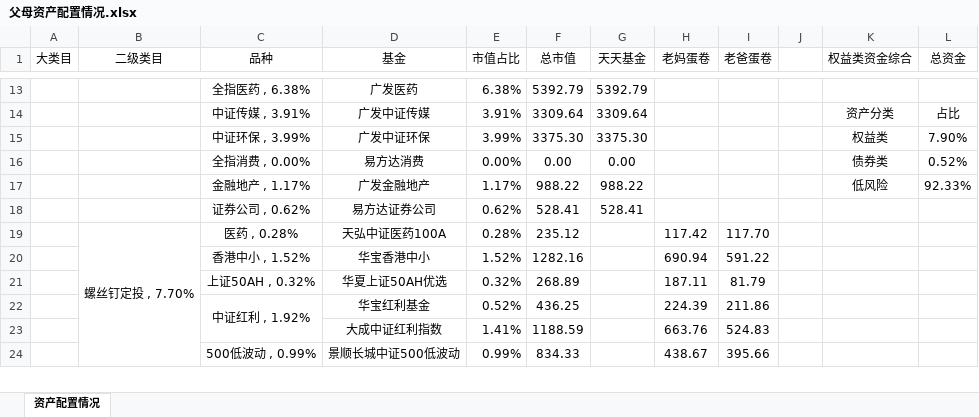
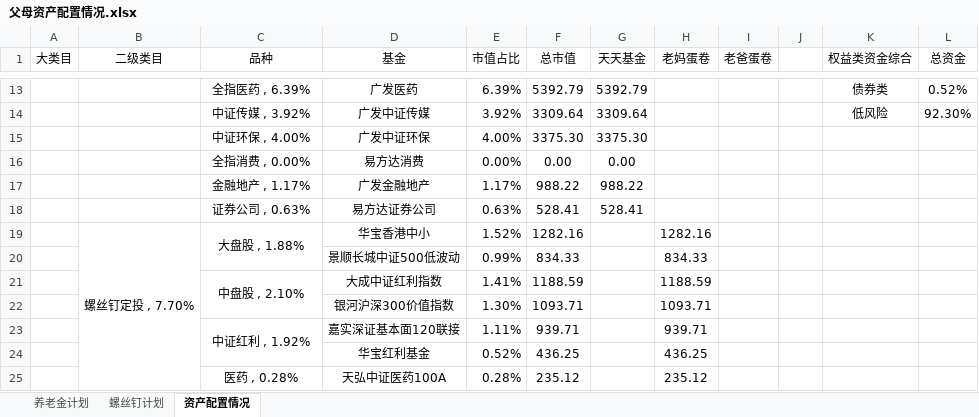
Before and after one commit to klq26/finance-data, an Excel workbook: Portfolio/父母资产配置情况.xlsx, sheet 资产配置情况, drawn as a sheet; only a part is shown, gaps mark what is left out; values as stored, in another font and other column widths than the file's, no borders; charts and pictures and conditional formats not drawn; removed rows and columns are numbered as before the commit, all else as after; the diff covers the shown part only; the diff names each change by its address in the sheet, - before the commit and + after, or states it on an @@ line.

```diff
--- a/Portfolio/父母资产配置情况.xlsx (sheet 资产配置情况)
+++ b/Portfolio/父母资产配置情况.xlsx (sheet 资产配置情况)
+sheet tab: 养老金计划
+sheet tab: 螺丝钉计划
-C13 (品种): 全指医药 , 6.38%
+C13 (品种): 全指医药 , 6.39%
-E13 (市值占比): 6.38%
+E13 (市值占比): 6.39%
-K13 (权益类资金综合): (empty)
+K13 (权益类资金综合): 债券类
-L13 (总资金): (empty)
+L13 (总资金): 0.52%
-C14 (品种): 中证传媒 , 3.91%
+C14 (品种): 中证传媒 , 3.92%
-E14 (市值占比): 3.91%
+E14 (市值占比): 3.92%
-K14 (权益类资金综合): 资产分类
+K14 (权益类资金综合): 低风险
-L14 (总资金): 占比
+L14 (总资金): 92.30%
-row 15:  |  | 中证环保 , 3.99% | 广发中证环保 | 3.99% | 3375.30 | 3375.30 |  |  |  | 权益类 | 7.90%
+row 15:  |  | 中证环保 , 4.00% | 广发中证环保 | 4.00% | 3375.30 | 3375.30
-K16 (权益类资金综合): 债券类
+K16 (权益类资金综合): (empty)
-L16 (总资金): 0.52%
+L16 (总资金): (empty)
-K17 (权益类资金综合): 低风险
+K17 (权益类资金综合): (empty)
-L17 (总资金): 92.33%
+L17 (总资金): (empty)
-C18 (品种): 证券公司 , 0.62%
+C18 (品种): 证券公司 , 0.63%
-E18 (市值占比): 0.62%
+E18 (市值占比): 0.63%
+row 19:  | 螺丝钉定投 , 7.70% | 大盘股 , 1.88% | 华宝香港中小 | 1.52% | 1282.16 |  | 1282.16
+row 20:  |  |  | 景顺长城中证500低波动 | 0.99% | 834.33 |  | 834.33
+row 21:  |  | 中盘股 , 2.10% | 大成中证红利指数 | 1.41% | 1188.59 |  | 1188.59
+row 22:  |  |  | 银河沪深300价值指数 | 1.30% | 1093.71 |  | 1093.71
+row 23:  |  | 中证红利 , 1.92% | 嘉实深证基本面120联接 | 1.11% | 939.71 |  | 939.71
+row 24:  |  |  | 华宝红利基金 | 0.52% | 436.25 |  | 436.25
-B25 (二级类目): 螺丝钉定投 , 7.70%
+B25 (二级类目): (empty)
-B19:B28 merged
+C25:C26 merged
-H25 (老妈蛋卷): 117.42
+H25 (老妈蛋卷): 235.12
-I25 (老爸蛋卷): 117.70
+I25 (老爸蛋卷): (empty)
-row 20:  |  | 香港中小 , 1.52% | 华宝香港中小 | 1.52% | 1282.16 |  | 690.94 | 591.22
-row 21:  |  | 上证50AH , 0.32% | 华夏上证50AH优选 | 0.32% | 268.89 |  | 187.11 | 81.79
-row 22:  |  | 中证红利 , 1.92% | 华宝红利基金 | 0.52% | 436.25 |  | 224.39 | 211.86
-row 23:  |  |  | 大成中证红利指数 | 1.41% | 1188.59 |  | 663.76 | 524.83
-row 24:  |  | 500低波动 , 0.99% | 景顺长城中证500低波动 | 0.99% | 834.33 |  | 438.67 | 395.66
```
Also changed, not shown: 3 added rows, 4 removed rows, 45 edited cells and merged cells elsewhere in this sheet, formulas that keep their value, charts or pictures, Portfolio/资产配置情况.xlsx.
